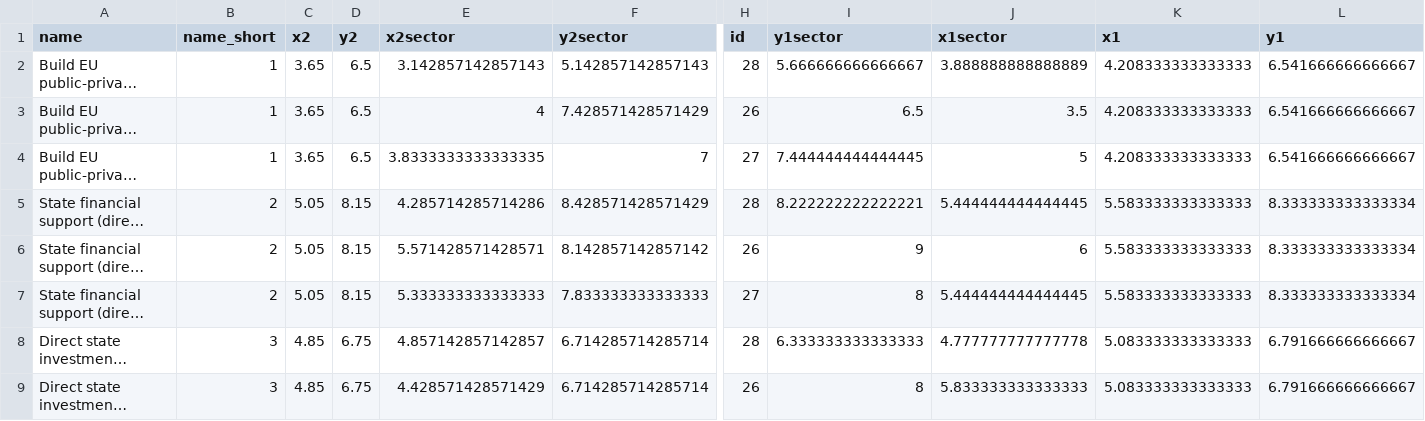
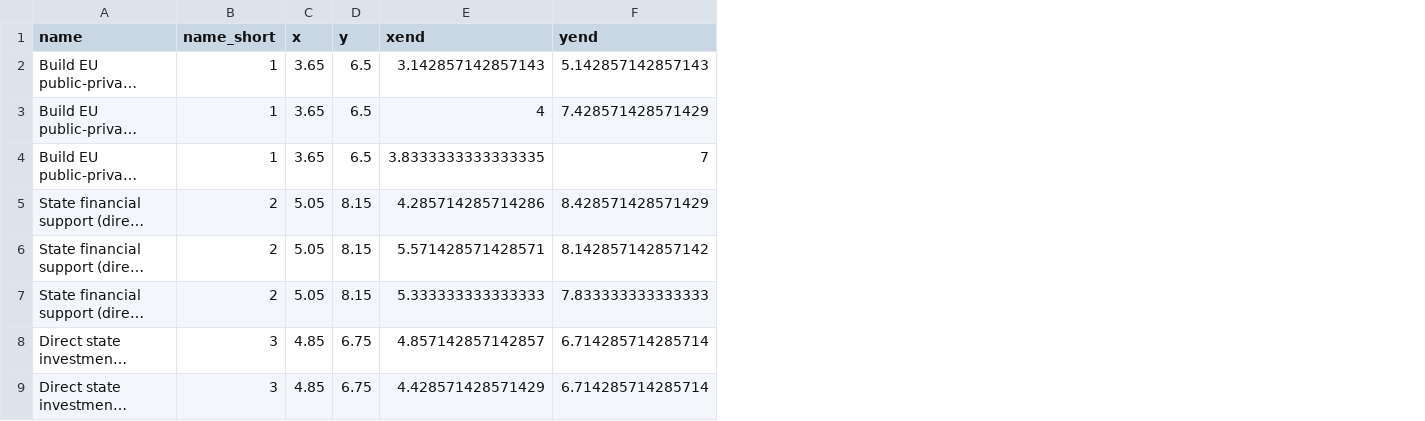
Before and after one commit to euissR/commentary, a CSV file: 2025_02 JT decoupling/dataWeb.csv, drawn as a sheet; only a part is shown, gaps mark what is left out; long unchanged cells end in …; the diff names each change by its address in the sheet, - before the commit and + after, or states it on an @@ line.

Commit message:
Add files via upload

```diff
--- a/2025_02 JT decoupling/dataWeb.csv
+++ b/2025_02 JT decoupling/dataWeb.csv
-column H (id), rows 2-9: 28 | 26 | 27 | 28 | 26 | 27 | 28 | 26
-column I (y1sector), rows 2-9: 5.666666666666667 | 6.5 | 7.444444444444445 | 8.222222222222221 | 9 | 8 | 6.333333333333333 | 8
-column J (x1sector), rows 2-9: 3.888888888888889 | 3.5 | 5 | 5.444444444444445 | 6 | 5.444444444444445 | 4.777777777777778 | 5.833333333333333
-column K (x1), rows 2-9: 4.208333333333333 | 4.208333333333333 | 4.208333333333333 | 5.583333333333333 | 5.583333333333333 | 5.583333333333333 | 5.083333333333333 | 5.083333333333333
-column L (y1), rows 2-9: 6.541666666666667 | 6.541666666666667 | 6.541666666666667 | 8.333333333333334 | 8.333333333333334 | 8.333333333333334 | 6.791666666666667 | 6.791666666666667
-C1: x2
+C1: x
-D1: y2
+D1: y
-E1: x2sector
+E1: xend
-F1: y2sector
+F1: yend
```
